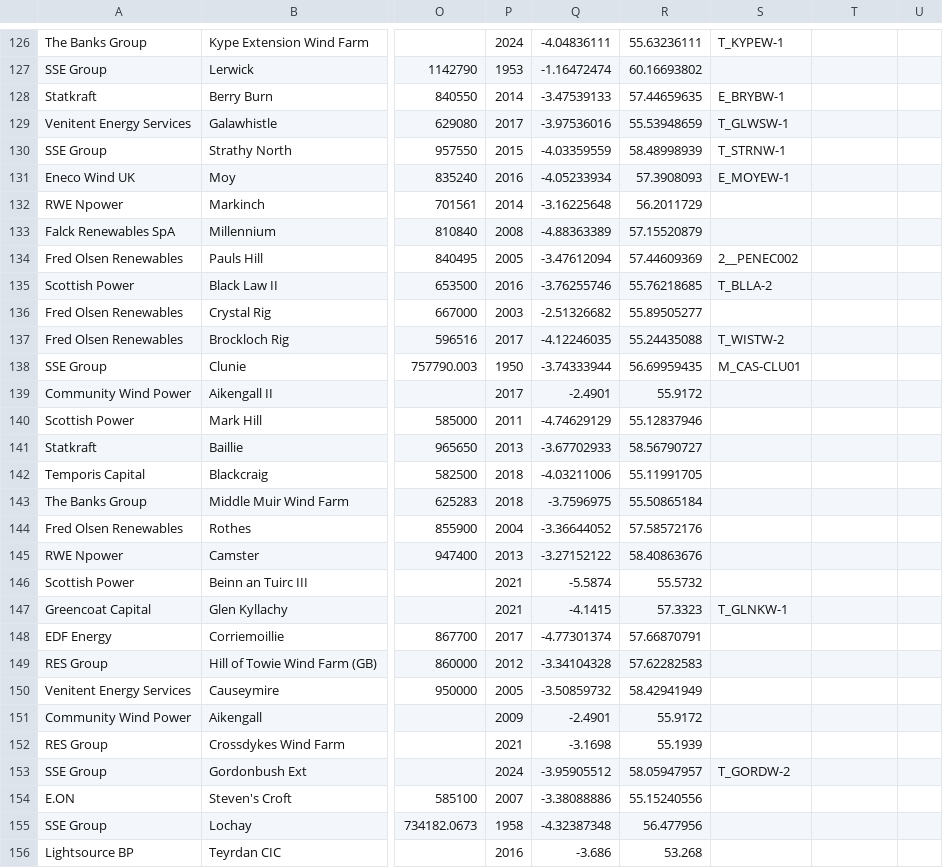
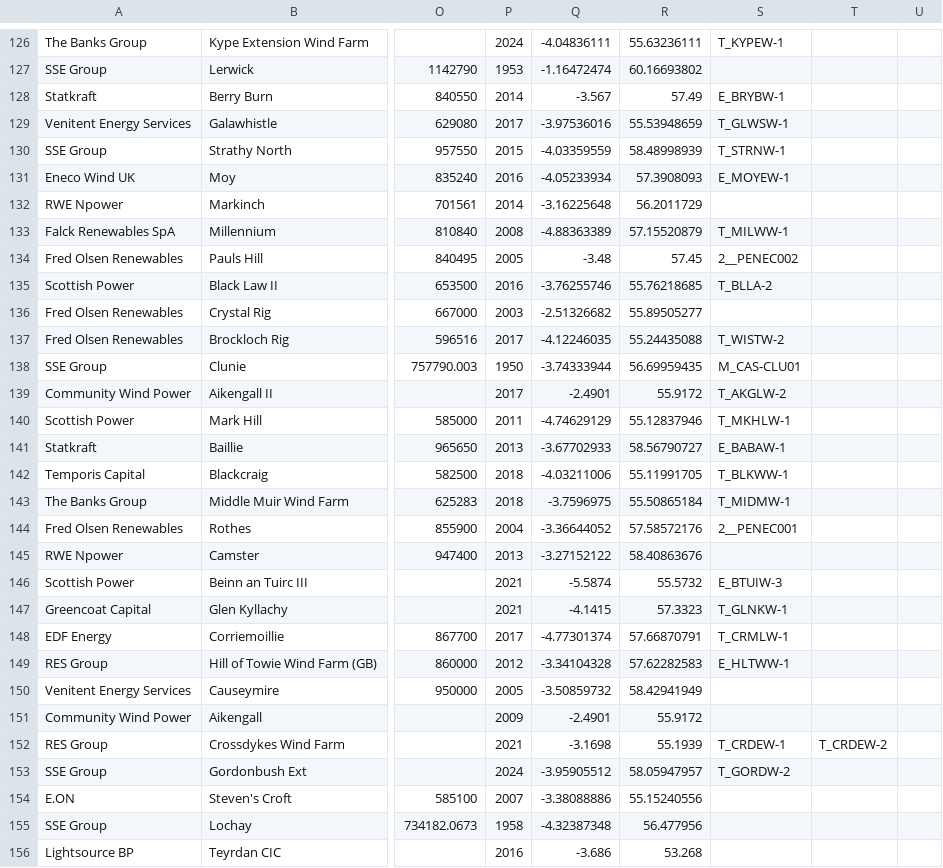
Before and after one commit to alfee77/Generation-Map, a CSV file: Working data/Dukes^MLong^MLat^MBMU 2024 extract.csv, drawn as a sheet; only a part is shown, gaps mark what is left out; the diff covers the shown part only; the diff names each change by its address in the sheet, - before the commit and + after, or states it on an @@ line.

```diff
--- a/Working data/Dukes^MLong^MLat^MBMU 2024 extract.csv
+++ b/Working data/Dukes^MLong^MLat^MBMU 2024 extract.csv
-Q128: -3.47539133
+Q128: -3.567
-R128: 57.44659635
+R128: 57.49
-S133: (empty)
+S133: T_MILWW-1
-Q134: -3.47612094
+Q134: -3.48
-R134: 57.44609369
+R134: 57.45
-S139: (empty)
+S139: T_AKGLW-2
-S140: (empty)
+S140: T_MKHLW-1
-S141: (empty)
+S141: E_BABAW-1
-S142: (empty)
+S142: T_BLKWW-1
-S143: (empty)
+S143: T_MIDMW-1
-S144: (empty)
+S144: 2__PENEC001
-S146: (empty)
+S146: E_BTUIW-3
-S148: (empty)
+S148: T_CRMLW-1
-S149: (empty)
+S149: E_HLTWW-1
-S152: (empty)
+S152: T_CRDEW-1
-T152: (empty)
+T152: T_CRDEW-2
```
Also changed, not shown: 33 edited cells elsewhere in this file, 5 other files.
